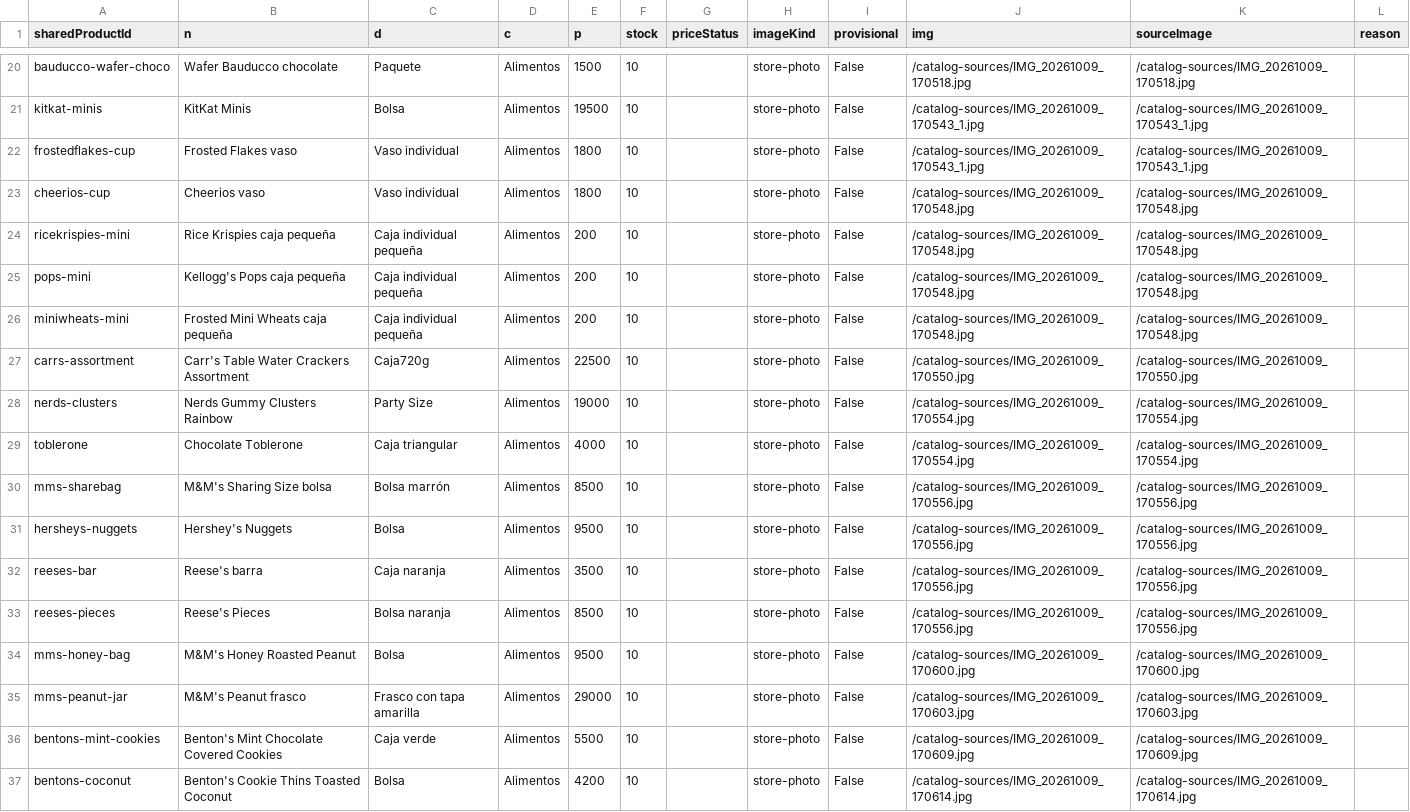
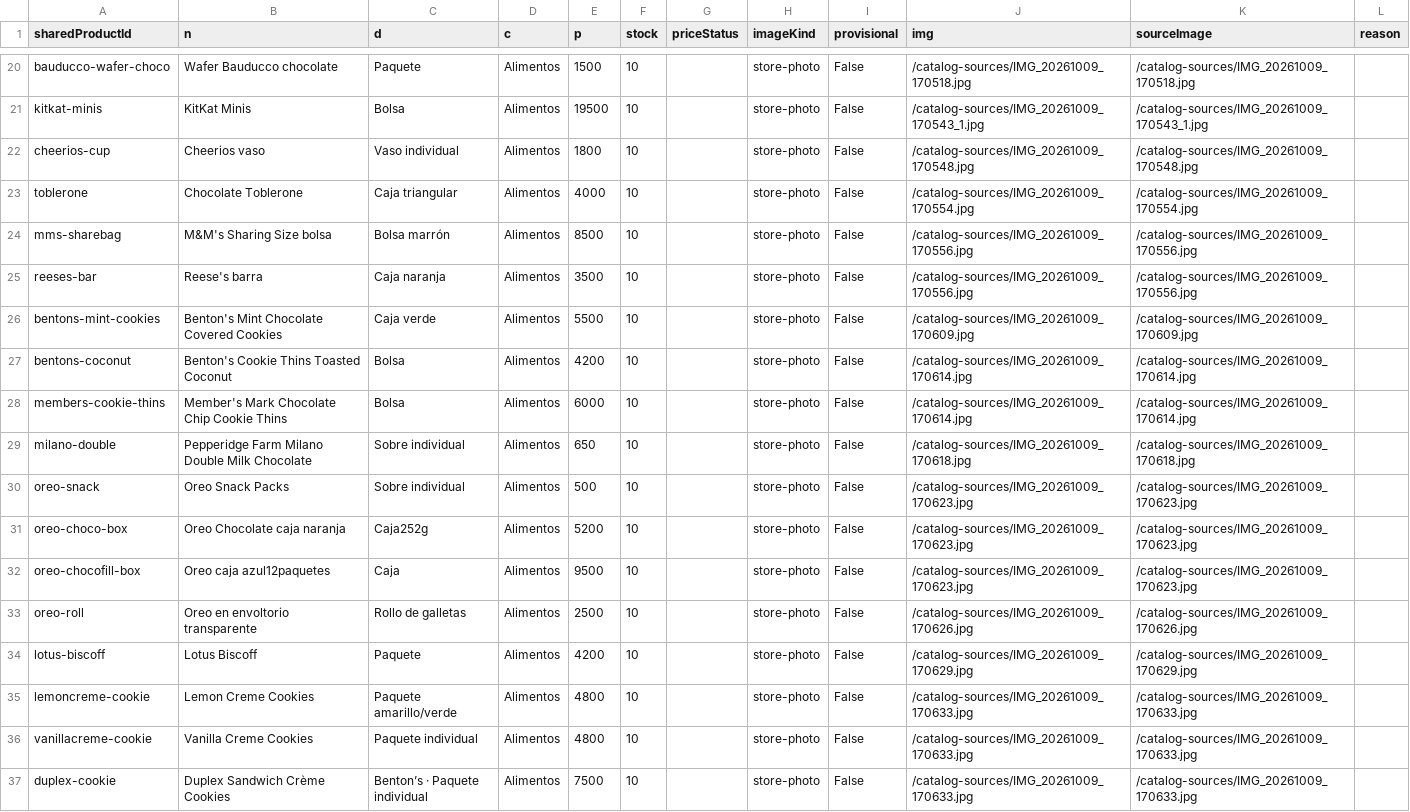
Before and after one commit to ernest196391/frutos-secos, a CSV file: docs/handoff/imagenes-pendientes.csv, drawn as a sheet; only a part is shown, gaps mark what is left out; the shorter side is filled out with more unchanged rows; the diff names each change by its address in the sheet, - before the commit and + after, or states it on an @@ line.

```diff
--- a/docs/handoff/imagenes-pendientes.csv
+++ b/docs/handoff/imagenes-pendientes.csv
-row 22: frostedflakes-cup | Frosted Flakes vaso | Vaso individual | Alimentos | 1800 | 10 |  | store-photo | False | /catalog-sources/IMG_20261009_170543_1.jpg | /catalog-sources/IMG_20261009_170543_1.jpg
-row 24: ricekrispies-mini | Rice Krispies caja pequeña | Caja individual pequeña | Alimentos | 200 | 10 |  | store-photo | False | /catalog-sources/IMG_20261009_170548.jpg | /catalog-sources/IMG_20261009_170548.jpg
-row 25: pops-mini | Kellogg's Pops caja pequeña | Caja individual pequeña | Alimentos | 200 | 10 |  | store-photo | False | /catalog-sources/IMG_20261009_170548.jpg | /catalog-sources/IMG_20261009_170548.jpg
-row 26: miniwheats-mini | Frosted Mini Wheats caja pequeña | Caja individual pequeña | Alimentos | 200 | 10 |  | store-photo | False | /catalog-sources/IMG_20261009_170548.jpg | /catalog-sources/IMG_20261009_170548.jpg
-row 27: carrs-assortment | Carr's Table Water Crackers Assortment | Caja720g | Alimentos | 22500 | 10 |  | store-photo | False | /catalog-sources/IMG_20261009_170550.jpg | /catalog-sources/IMG_20261009_170550.jpg
-row 28: nerds-clusters | Nerds Gummy Clusters Rainbow | Party Size | Alimentos | 19000 | 10 |  | store-photo | False | /catalog-sources/IMG_20261009_170554.jpg | /catalog-sources/IMG_20261009_170554.jpg
-row 31: hersheys-nuggets | Hershey's Nuggets | Bolsa | Alimentos | 9500 | 10 |  | store-photo | False | /catalog-sources/IMG_20261009_170556.jpg | /catalog-sources/IMG_20261009_170556.jpg
-row 33: reeses-pieces | Reese's Pieces | Bolsa naranja | Alimentos | 8500 | 10 |  | store-photo | False | /catalog-sources/IMG_20261009_170556.jpg | /catalog-sources/IMG_20261009_170556.jpg
-row 34: mms-honey-bag | M&M's Honey Roasted Peanut | Bolsa | Alimentos | 9500 | 10 |  | store-photo | False | /catalog-sources/IMG_20261009_170600.jpg | /catalog-sources/IMG_20261009_170600.jpg
-row 35: mms-peanut-jar | M&M's Peanut frasco | Frasco con tapa amarilla | Alimentos | 29000 | 10 |  | store-photo | False | /catalog-sources/IMG_20261009_170603.jpg | /catalog-sources/IMG_20261009_170603.jpg
```
Also changed, not shown: docs/handoff/catalogo-completo.csv, docs/handoff/imagenes-provisionales.csv, 19 other files.
